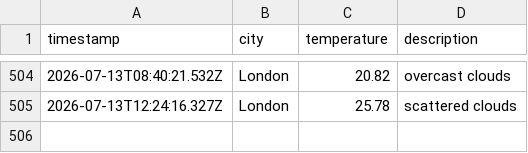
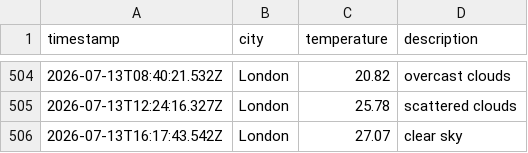
Before and after one commit to mgadhvi/Weather-app-js, a CSV file: data/weather_log.csv, drawn as a sheet; only a part is shown, gaps mark what is left out; the diff names each change by its address in the sheet, - before the commit and + after, or states it on an @@ line.

```diff
--- a/data/weather_log.csv
+++ b/data/weather_log.csv
+row 506: 2026-07-13T16:17:43.542Z | London | 27.07 | clear sky
```
Also changed, not shown: 1 other file.
